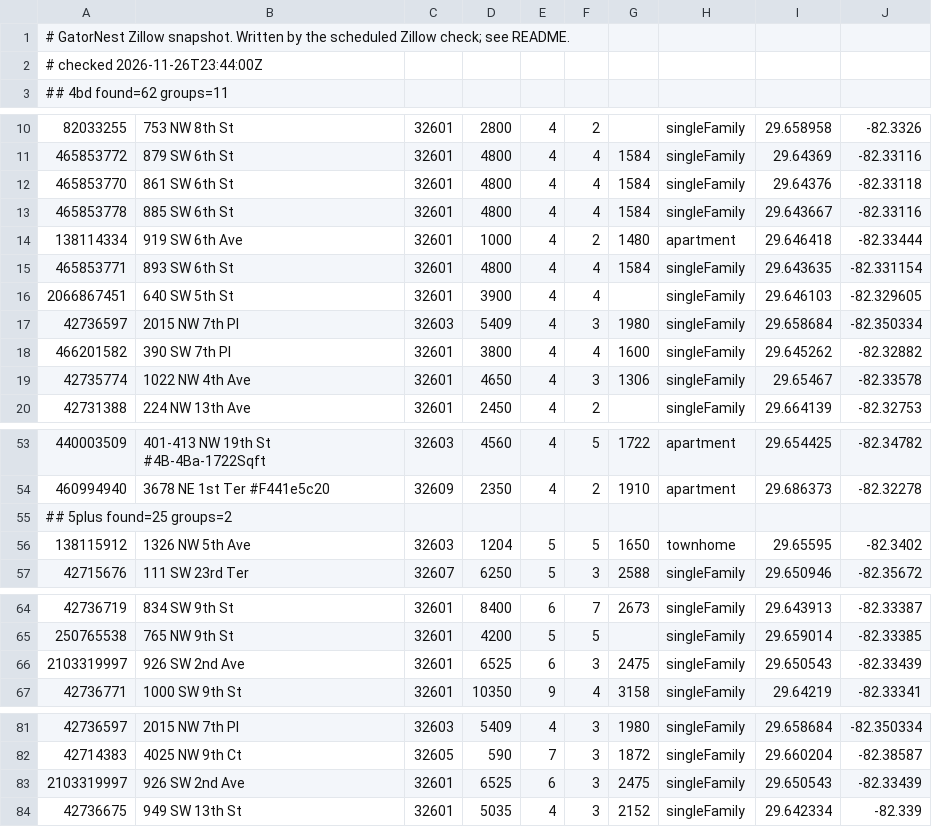
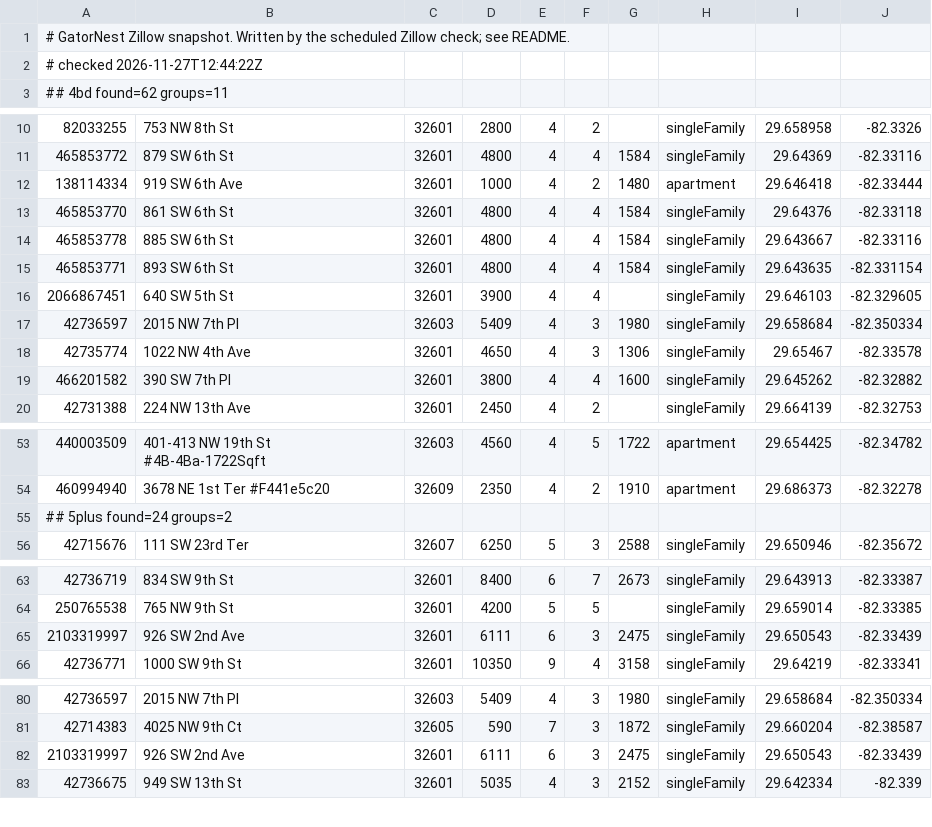
Before and after one commit to michaelknicks5-apply/gatornest, a TSV file: data-cache/zillow-snapshot.tsv, drawn as a sheet; only a part is shown, gaps mark what is left out.

```diff
--- a/data-cache/zillow-snapshot.tsv
+++ b/data-cache/zillow-snapshot.tsv
@@ -1,3 +1,3 @@
 # GatorNest Zillow snapshot. Written by the scheduled Zillow check; see README.
-# checked 2026-11-26T23:44:00Z
+# checked 2026-11-27T12:44:22Z
 ## 4bd found=62 groups=11
@@ -11,5 +11,5 @@
 465853772	879 SW 6th St	32601	4800	4	4	1584	singleFamily	29.64369	-82.33116
+138114334	919 SW 6th Ave	32601	1000	4	2	1480	apartment	29.646418	-82.33444
 465853770	861 SW 6th St	32601	4800	4	4	1584	singleFamily	29.64376	-82.33118
 465853778	885 SW 6th St	32601	4800	4	4	1584	singleFamily	29.643667	-82.33116
-138114334	919 SW 6th Ave	32601	1000	4	2	1480	apartment	29.646418	-82.33444
 465853771	893 SW 6th St	32601	4800	4	4	1584	singleFamily	29.643635	-82.331154
@@ -17,4 +17,4 @@
 42736597	2015 NW 7th Pl	32603	5409	4	3	1980	singleFamily	29.658684	-82.350334
+42735774	1022 NW 4th Ave	32601	4650	4	3	1306	singleFamily	29.65467	-82.33578
 466201582	390 SW 7th Pl	32601	3800	4	4	1600	singleFamily	29.645262	-82.32882
-42735774	1022 NW 4th Ave	32601	4650	4	3	1306	singleFamily	29.65467	-82.33578
 42731388	224 NW 13th Ave	32601	2450	4	2		singleFamily	29.664139	-82.32753
@@ -54,4 +54,3 @@
 460994940	3678 NE 1st Ter #F441e5c20	32609	2350	4	2	1910	apartment	29.686373	-82.32278
-## 5plus found=25 groups=2
-138115912	1326 NW 5th Ave	32603	1204	5	5	1650	townhome	29.65595	-82.3402
+## 5plus found=24 groups=2
 42715676	111 SW 23rd Ter	32607	6250	5	3	2588	singleFamily	29.650946	-82.35672
@@ -65,3 +64,3 @@
 250765538	765 NW 9th St	32601	4200	5	5		singleFamily	29.659014	-82.33385
-2103319997	926 SW 2nd Ave	32601	6525	6	3	2475	singleFamily	29.650543	-82.33439
+2103319997	926 SW 2nd Ave	32601	6111	6	3	2475	singleFamily	29.650543	-82.33439
 42736771	1000 SW 9th St	32601	10350	9	4	3158	singleFamily	29.64219	-82.33341
@@ -82,3 +81,3 @@
 42714383	4025 NW 9th Ct	32605	590	7	3	1872	singleFamily	29.660204	-82.38587
-2103319997	926 SW 2nd Ave	32601	6525	6	3	2475	singleFamily	29.650543	-82.33439
+2103319997	926 SW 2nd Ave	32601	6111	6	3	2475	singleFamily	29.650543	-82.33439
 42736675	949 SW 13th St	32601	5035	4	3	2152	singleFamily	29.642334	-82.339
```
Also changed, not shown: 1 other file.
